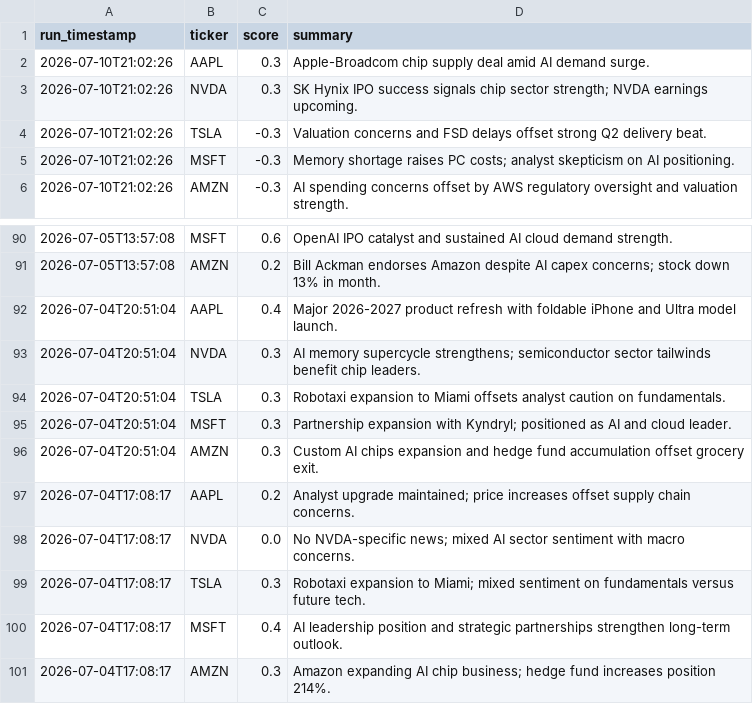
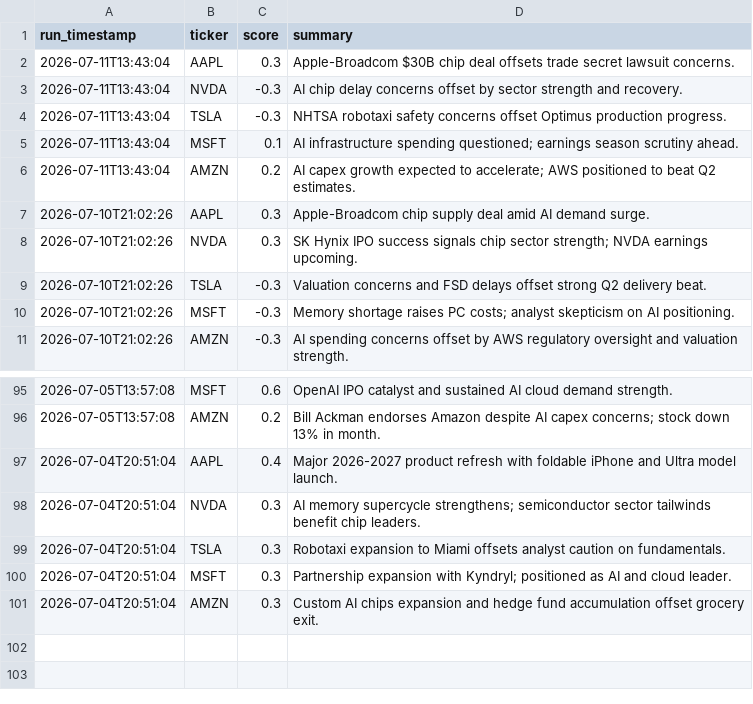
Before and after one commit to williamabrams88-hub/finance---investment-orchestrator, a CSV file: stock-sentiment/reports/scores.csv, drawn as a sheet; only a part is shown, gaps mark what is left out.

```diff
--- a/stock-sentiment/reports/scores.csv
+++ b/stock-sentiment/reports/scores.csv
@@ -1,2 +1,7 @@
 run_timestamp,ticker,score,summary
+2026-07-11T13:43:04,AAPL,0.3,Apple-Broadcom $30B chip deal offsets trade secret lawsuit concerns.
+2026-07-11T13:43:04,NVDA,-0.3,AI chip delay concerns offset by sector strength and recovery.
+2026-07-11T13:43:04,TSLA,-0.3,NHTSA robotaxi safety concerns offset Optimus production progress.
+2026-07-11T13:43:04,MSFT,0.1,AI infrastructure spending questioned; earnings season scrutiny ahead.
+2026-07-11T13:43:04,AMZN,0.2,AI capex growth expected to accelerate; AWS positioned to beat Q2 estimates.
 2026-07-10T21:02:26,AAPL,0.3,Apple-Broadcom chip supply deal amid AI demand surge.
@@ -96,6 +101 @@ run_timestamp,ticker,score,summary
 2026-07-04T20:51:04,AMZN,0.3,Custom AI chips expansion and hedge fund accumulation offset grocery exit.
-2026-07-04T17:08:17,AAPL,0.2,Analyst upgrade maintained; price increases offset supply chain concerns.
-2026-07-04T17:08:17,NVDA,0.0,No NVDA-specific news; mixed AI sector sentiment with macro concerns.
-2026-07-04T17:08:17,TSLA,0.3,Robotaxi expansion to Miami; mixed sentiment on fundamentals versus future tech.
-2026-07-04T17:08:17,MSFT,0.4,AI leadership position and strategic partnerships strengthen long-term outlook.
-2026-07-04T17:08:17,AMZN,0.3,Amazon expanding AI chip business; hedge fund increases position 214%.
```
Also changed, not shown: stock-sentiment/reports/daily_digest.csv, stock-sentiment/reports/paper_pnl.csv, 1 other file.
